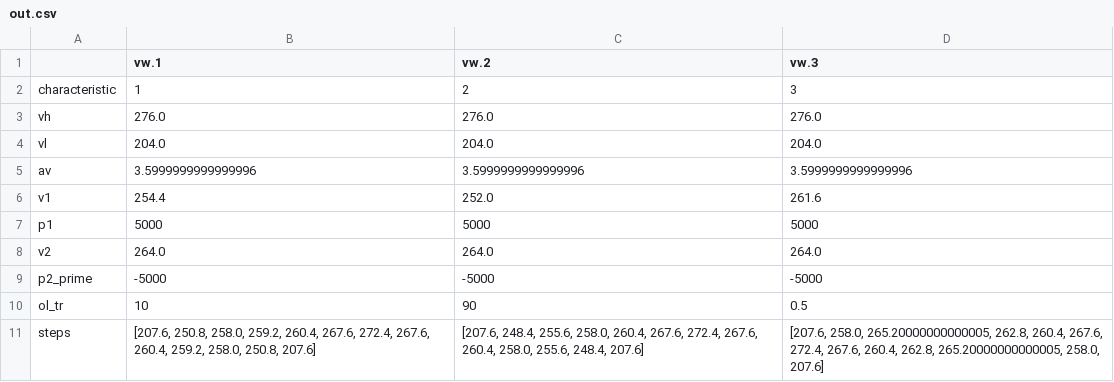
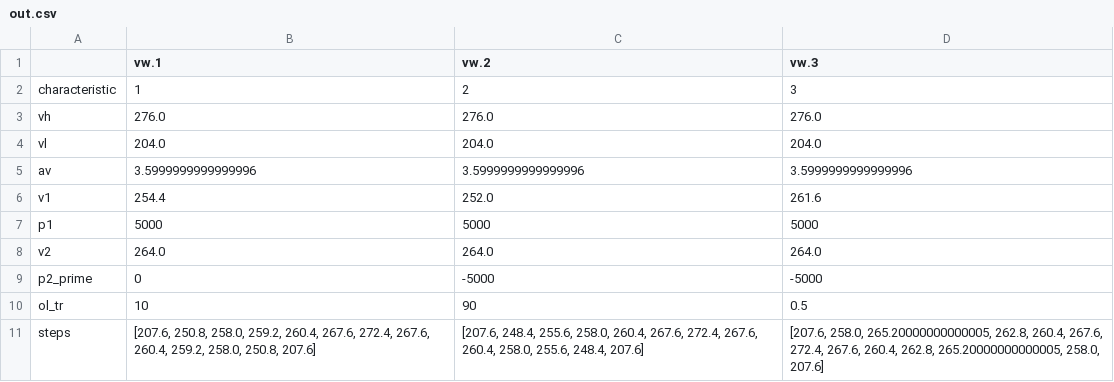
Before and after one commit to elco5/gridcode, a CSV file: gridcode/out.csv, drawn as a sheet.

```diff
--- a/gridcode/out.csv
+++ b/gridcode/out.csv
@@ -8,3 +8,3 @@ p1,5000,5000,5000
 v2,264.0,264.0,264.0
-p2_prime,-5000,-5000,-5000
+p2_prime,0,-5000,-5000
 ol_tr,10,90,0.5
```
Also changed, not shown: 4 other files.
